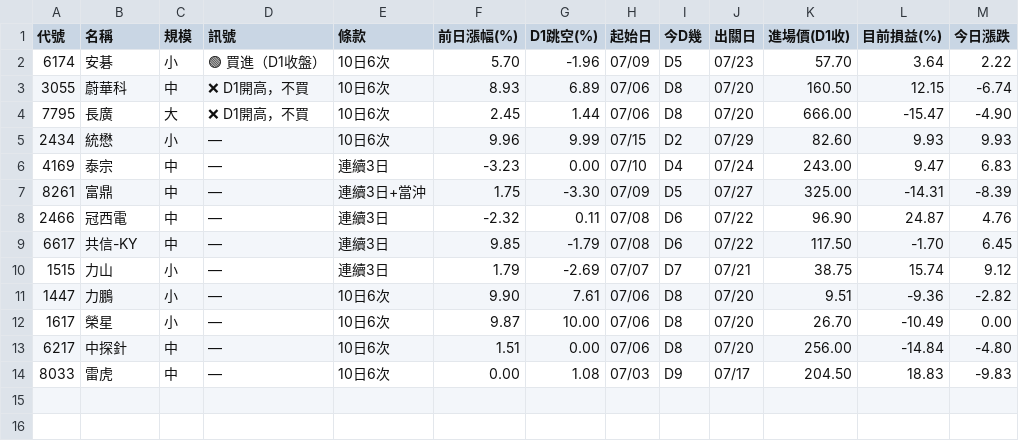
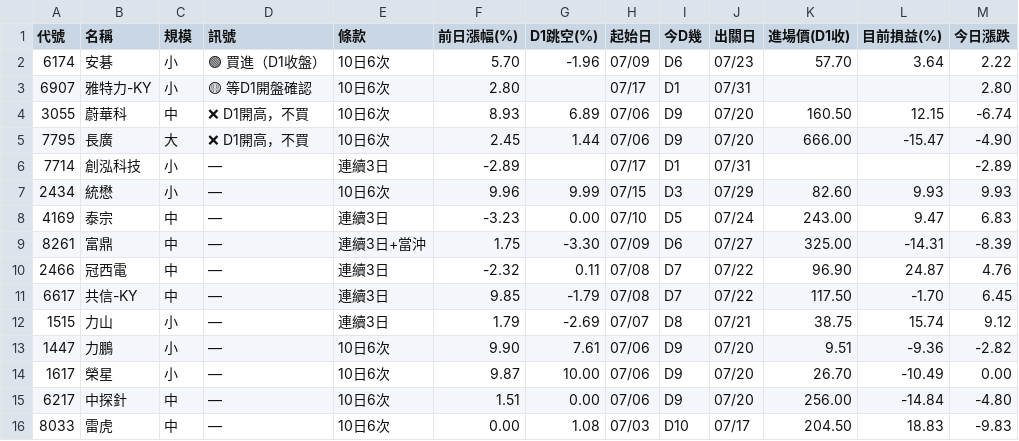
Before and after one commit to KevinYang515/disposal-signals, a CSV file: data/signals_5min.csv, drawn as a sheet.

```diff
--- a/data/signals_5min.csv
+++ b/data/signals_5min.csv
@@ -1,14 +1,16 @@
 代號,名稱,規模,訊號,條款,前日漲幅(%),D1跳空(%),起始日,今D幾,出關日,進場價(D1收),目前損益(%),今日漲跌
-6174,安碁,小,🟢 買進（D1收盤）,10日6次,5.70,-1.96,07/09,D5,07/23,57.70,3.64,2.22
-3055,蔚華科,中,❌ D1開高，不買,10日6次,8.93,6.89,07/06,D8,07/20,160.50,12.15,-6.74
-7795,長廣,大,❌ D1開高，不買,10日6次,2.45,1.44,07/06,D8,07/20,666.00,-15.47,-4.90
-2434,統懋,小,—,10日6次,9.96,9.99,07/15,D2,07/29,82.60,9.93,9.93
-4169,泰宗,中,—,連續3日,-3.23,0.00,07/10,D4,07/24,243.00,9.47,6.83
-8261,富鼎,中,—,連續3日+當沖,1.75,-3.30,07/09,D5,07/27,325.00,-14.31,-8.39
-2466,冠西電,中,—,連續3日,-2.32,0.11,07/08,D6,07/22,96.90,24.87,4.76
-6617,共信-KY,中,—,連續3日,9.85,-1.79,07/08,D6,07/22,117.50,-1.70,6.45
-1515,力山,小,—,連續3日,1.79,-2.69,07/07,D7,07/21,38.75,15.74,9.12
-1447,力鵬,小,—,10日6次,9.90,7.61,07/06,D8,07/20,9.51,-9.36,-2.82
-1617,榮星,小,—,10日6次,9.87,10.00,07/06,D8,07/20,26.70,-10.49,0.00
-6217,中探針,中,—,10日6次,1.51,0.00,07/06,D8,07/20,256.00,-14.84,-4.80
-8033,雷虎,中,—,10日6次,0.00,1.08,07/03,D9,07/17,204.50,18.83,-9.83
+6174,安碁,小,🟢 買進（D1收盤）,10日6次,5.70,-1.96,07/09,D6,07/23,57.70,3.64,2.22
+6907,雅特力-KY,小,🟡 等D1開盤確認,10日6次,2.80,,07/17,D1,07/31,,,2.80
+3055,蔚華科,中,❌ D1開高，不買,10日6次,8.93,6.89,07/06,D9,07/20,160.50,12.15,-6.74
+7795,長廣,大,❌ D1開高，不買,10日6次,2.45,1.44,07/06,D9,07/20,666.00,-15.47,-4.90
+7714,創泓科技,小,—,連續3日,-2.89,,07/17,D1,07/31,,,-2.89
+2434,統懋,小,—,10日6次,9.96,9.99,07/15,D3,07/29,82.60,9.93,9.93
+4169,泰宗,中,—,連續3日,-3.23,0.00,07/10,D5,07/24,243.00,9.47,6.83
+8261,富鼎,中,—,連續3日+當沖,1.75,-3.30,07/09,D6,07/27,325.00,-14.31,-8.39
+2466,冠西電,中,—,連續3日,-2.32,0.11,07/08,D7,07/22,96.90,24.87,4.76
+6617,共信-KY,中,—,連續3日,9.85,-1.79,07/08,D7,07/22,117.50,-1.70,6.45
+1515,力山,小,—,連續3日,1.79,-2.69,07/07,D8,07/21,38.75,15.74,9.12
+1447,力鵬,小,—,10日6次,9.90,7.61,07/06,D9,07/20,9.51,-9.36,-2.82
+1617,榮星,小,—,10日6次,9.87,10.00,07/06,D9,07/20,26.70,-10.49,0.00
+6217,中探針,中,—,10日6次,1.51,0.00,07/06,D9,07/20,256.00,-14.84,-4.80
+8033,雷虎,中,—,10日6次,0.00,1.08,07/03,D10,07/17,204.50,18.83,-9.83
```
Also changed, not shown: data/signals.csv, data/signals_tail20.csv, 1 other file.
